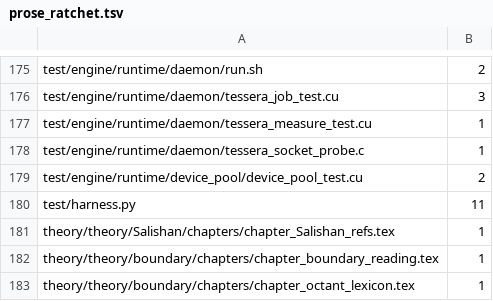
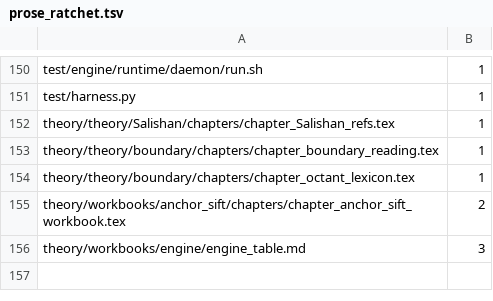
Before and after one commit to dstroy0/anchor_sift, a TSV file: maint/prose/prose_ratchet.tsv, drawn as a sheet; only a part is shown, gaps mark what is left out; the shorter side is filled out with more unchanged rows; removed rows and columns are numbered as before the commit, all else as after; the diff covers the shown part only; the diff names each change by its address in the sheet, - before the commit and + after, or states it on an @@ line.

Commit message:
Restructure test/ comments off the banned shapes and lower its ratchet ceilings (#28)

```diff
--- a/maint/prose/prose_ratchet.tsv
+++ b/maint/prose/prose_ratchet.tsv
-B150: 2
+B150: 1
-row 176: test/engine/runtime/daemon/tessera_job_test.cu | 3
-row 177: test/engine/runtime/daemon/tessera_measure_test.cu | 1
-row 178: test/engine/runtime/daemon/tessera_socket_probe.c | 1
-row 179: test/engine/runtime/device_pool/device_pool_test.cu | 2
-B151: 11
+B151: 1
```
Also changed, not shown: 25 removed rows and 2 edited cells elsewhere in this file, 33 other files.
